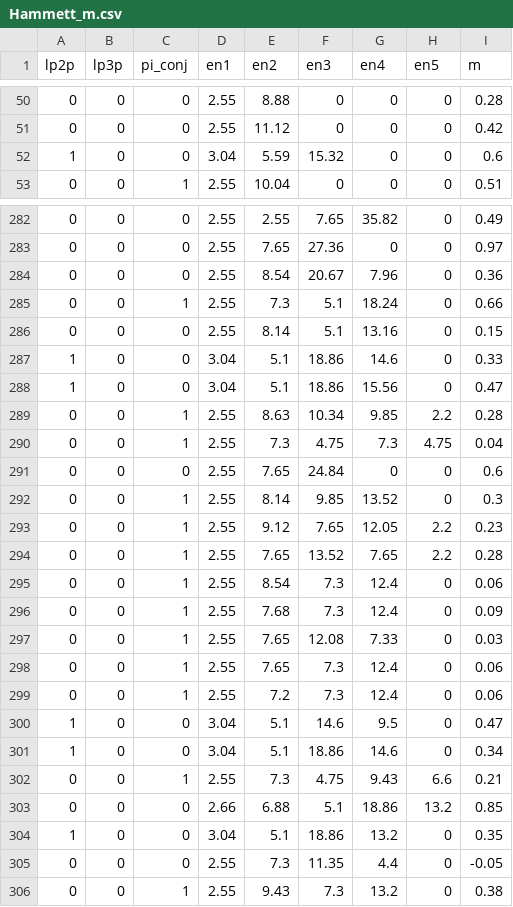
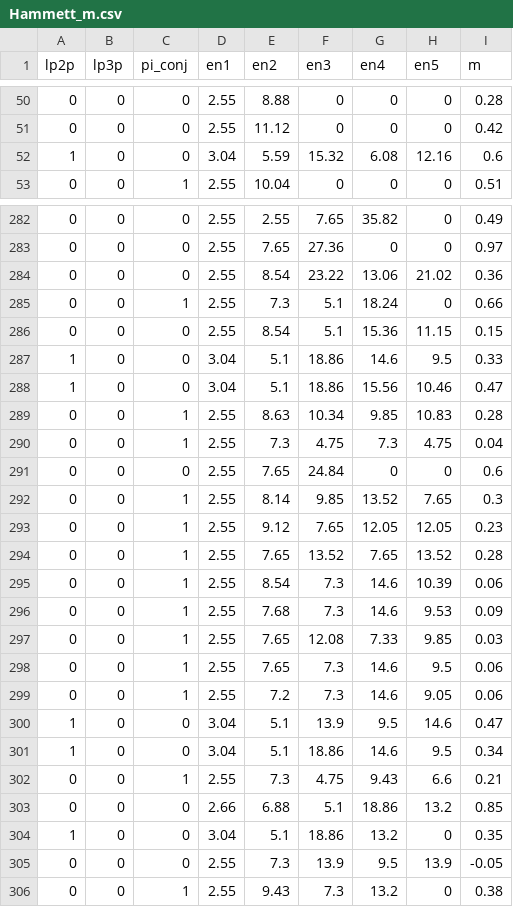
Before and after one commit to dennishcy/Hammett_Model, a CSV file: data/Hammett_m.csv, drawn as a sheet; only a part is shown, gaps mark what is left out; the diff covers the shown part only.

```diff
--- a/data/Hammett_m.csv
+++ b/data/Hammett_m.csv
@@ -51,3 +51,3 @@ lp2p,lp3p,pi_conj,en1,en2,en3,en4,en5,m
 0,0,0,2.55,11.12,0,0,0,0.42
-1,0,0,3.04,5.59,15.32,0,0,0.6
+1,0,0,3.04,5.59,15.32,6.08,12.16,0.6
 0,0,1,2.55,10.04,0,0,0,0.51
@@ -283,20 +283,20 @@ lp2p,lp3p,pi_conj,en1,en2,en3,en4,en5,m
 0,0,0,2.55,7.65,27.36,0,0,0.97
-0,0,0,2.55,8.54,20.67,7.96,0,0.36
+0,0,0,2.55,8.54,23.22,13.06,21.02,0.36
 0,0,1,2.55,7.3,5.1,18.24,0,0.66
-0,0,0,2.55,8.14,5.1,13.16,0,0.15
-1,0,0,3.04,5.1,18.86,14.6,0,0.33
-1,0,0,3.04,5.1,18.86,15.56,0,0.47
-0,0,1,2.55,8.63,10.34,9.85,2.2,0.28
+0,0,0,2.55,8.54,5.1,15.36,11.15,0.15
+1,0,0,3.04,5.1,18.86,14.6,9.5,0.33
+1,0,0,3.04,5.1,18.86,15.56,10.46,0.47
+0,0,1,2.55,8.63,10.34,9.85,10.83,0.28
 0,0,1,2.55,7.3,4.75,7.3,4.75,0.04
 0,0,0,2.55,7.65,24.84,0,0,0.6
-0,0,1,2.55,8.14,9.85,13.52,0,0.3
-0,0,1,2.55,9.12,7.65,12.05,2.2,0.23
-0,0,1,2.55,7.65,13.52,7.65,2.2,0.28
-0,0,1,2.55,8.54,7.3,12.4,0,0.06
-0,0,1,2.55,7.68,7.3,12.4,0,0.09
-0,0,1,2.55,7.65,12.08,7.33,0,0.03
-0,0,1,2.55,7.65,7.3,12.4,0,0.06
-0,0,1,2.55,7.2,7.3,12.4,0,0.06
-1,0,0,3.04,5.1,14.6,9.5,0,0.47
-1,0,0,3.04,5.1,18.86,14.6,0,0.34
+0,0,1,2.55,8.14,9.85,13.52,7.65,0.3
+0,0,1,2.55,9.12,7.65,12.05,12.05,0.23
+0,0,1,2.55,7.65,13.52,7.65,13.52,0.28
+0,0,1,2.55,8.54,7.3,14.6,10.39,0.06
+0,0,1,2.55,7.68,7.3,14.6,9.53,0.09
+0,0,1,2.55,7.65,12.08,7.33,9.85,0.03
+0,0,1,2.55,7.65,7.3,14.6,9.5,0.06
+0,0,1,2.55,7.2,7.3,14.6,9.05,0.06
+1,0,0,3.04,5.1,13.9,9.5,14.6,0.47
+1,0,0,3.04,5.1,18.86,14.6,9.5,0.34
 0,0,1,2.55,7.3,4.75,9.43,6.6,0.21
@@ -304,3 +304,3 @@ lp2p,lp3p,pi_conj,en1,en2,en3,en4,en5,m
 1,0,0,3.04,5.1,18.86,13.2,0,0.35
-0,0,0,2.55,7.3,11.35,4.4,0,-0.05
+0,0,0,2.55,7.3,13.9,9.5,13.9,-0.05
 0,0,1,2.55,9.43,7.3,13.2,0,0.38
```
Also changed, not shown: 65 edited cells elsewhere in this file, data/Hammett_chemical_formula.csv, data/Hammett_p.csv.
